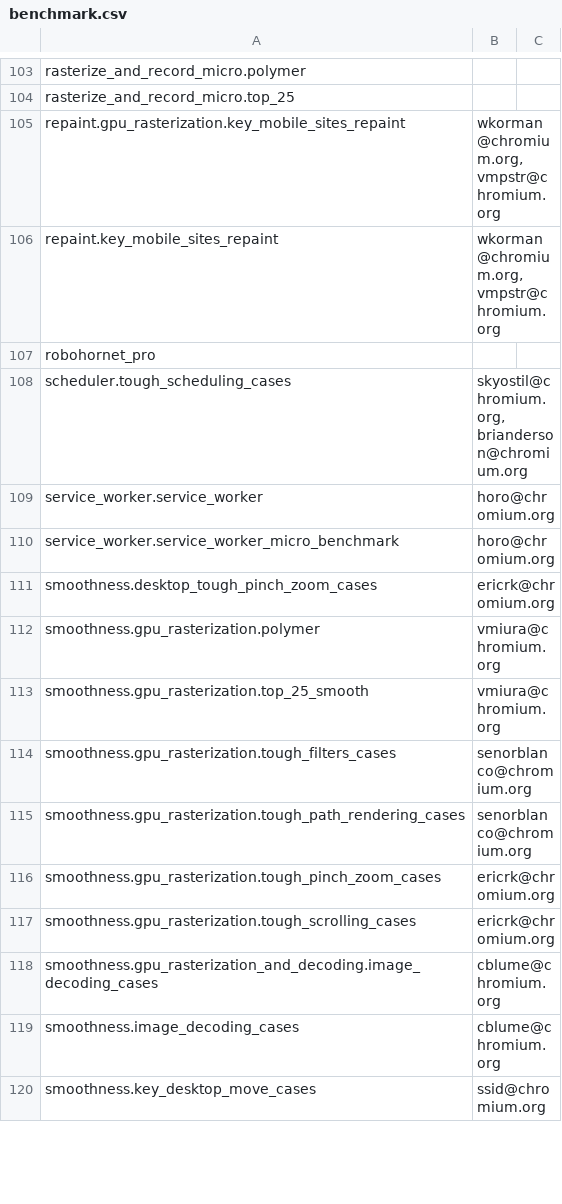
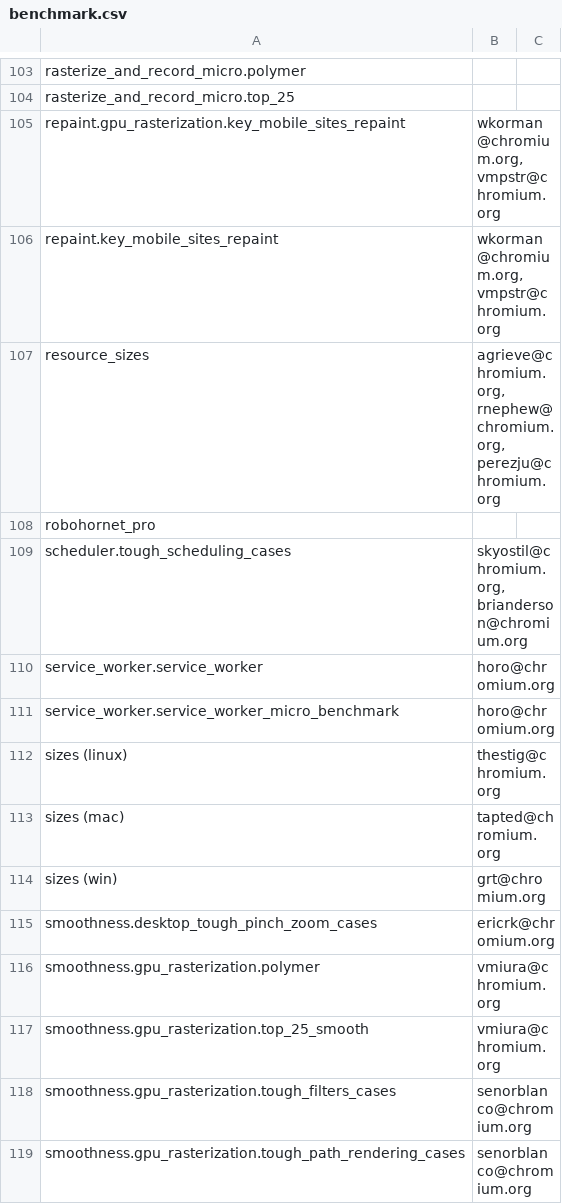
Before and after one commit to chromium-full-mirror/chromium_src_tools_perf, a CSV file: benchmark.csv, drawn as a sheet; only a part is shown, gaps mark what is left out; the shorter side is filled out with more unchanged rows; the diff names each change by its address in the sheet, - before the commit and + after, or states it on an @@ line.

Commit message:
Updating the script to include sizes and resource sizes benchmarks
BUG=chromium:575318

Change-Id: I3f04b90a1f79fba06ed6fe5d6ec8992e403c0806
Reviewed-on: https://chromium-review.googlesource.com/459438
Commit-Queue: Ashley Enstad <ashleymarie@chromium.org>
Commit-Queue: Ned Nguyen <nednguyen@google.com>
Reviewed-by: Ned Nguyen <nednguyen@google.com>
Cr-Commit-Position: refs/heads/master@{#459433}
NOKEYCHECK=True
GitOrigin-RevId: 774ad62e31004872f04c0a9041b1349062b92557

```diff
--- a/benchmark.csv
+++ b/benchmark.csv
+row 107: resource_sizes | agrieve@chromium.org, rnephew@chromium.org, perezju@chromium.org
+row 112: sizes (linux) | thestig@chromium.org
+row 113: sizes (mac) | tapted@chromium.org
+row 114: sizes (win) | grt@chromium.org
```
Also changed, not shown: 1 other file.
